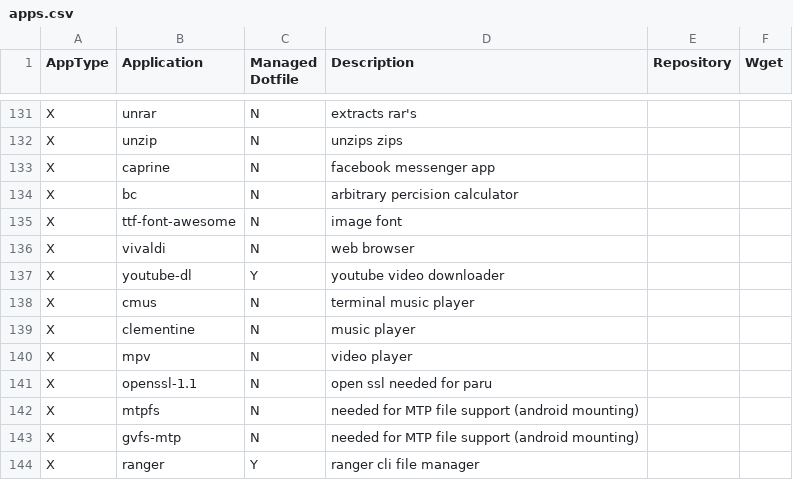
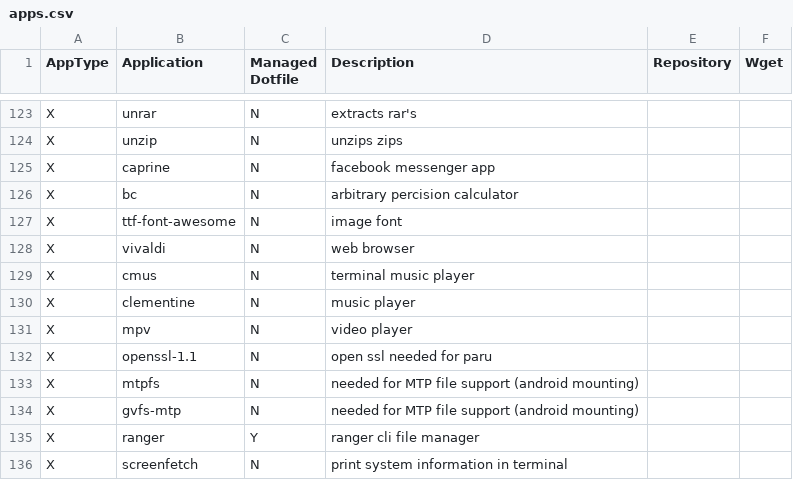
Before and after one commit to gutelfuldead/dotfiles, a CSV file: apps.csv, drawn as a sheet; only a part is shown, gaps mark what is left out; the shorter side is filled out with more unchanged rows; the diff covers the shown part only.

```diff
--- a/apps.csv
+++ b/apps.csv
@@ -136,3 +128,2 @@ X,ttf-font-awesome,N,image font,,
 X,vivaldi,N,web browser,,
-X,youtube-dl,Y,youtube video downloader,,
 X,cmus,N,terminal music player,,
```
Also changed, not shown: 8 removed rows elsewhere in this file, 23 other files.
